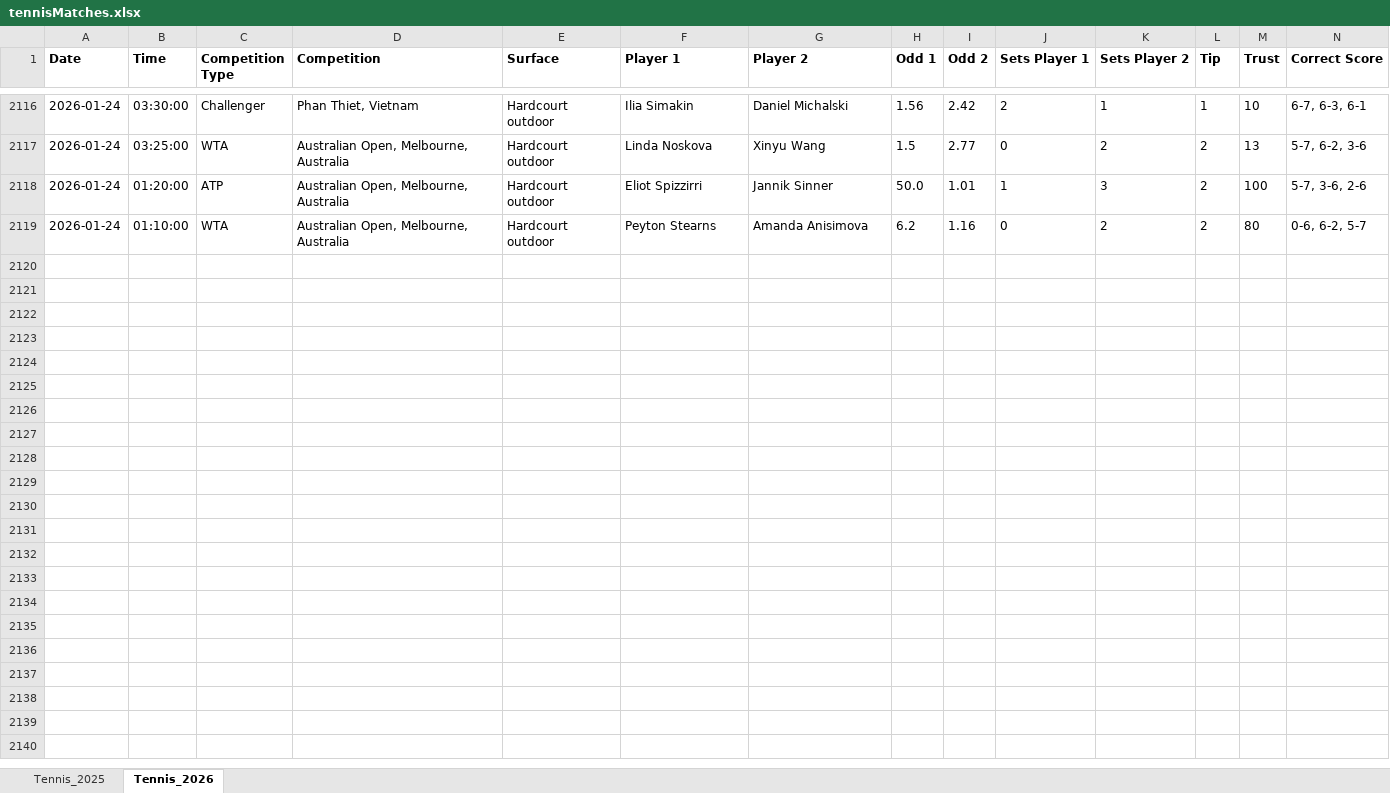
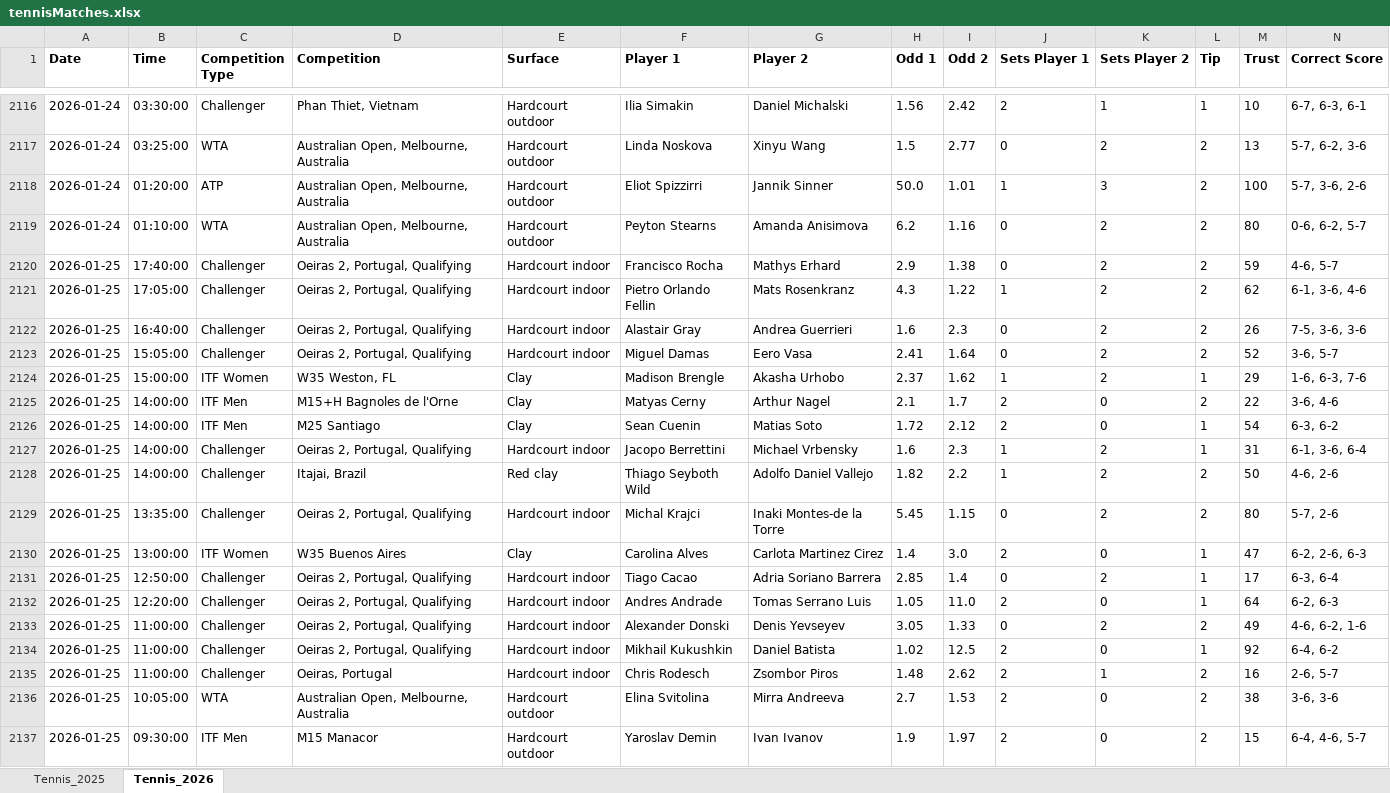
Before and after one commit to Dani-Ionescu/tennispredictions-ai-data, an Excel workbook: tennisMatches.xlsx, sheet Tennis_2026, drawn as a sheet; only a part is shown, gaps mark what is left out; values as stored, in another font and other column widths than the file's, no borders; rows hold the shown columns only; the diff covers the shown part only; the diff names each change by its address in the sheet, - before the commit and + after, or states it on an @@ line.

```diff
--- a/tennisMatches.xlsx (sheet Tennis_2026)
+++ b/tennisMatches.xlsx (sheet Tennis_2026)
+row 2120: 2026-01-25 | 17:40:00 | Challenger | Oeiras 2, Portugal, Qualifying | Hardcourt indoor | Francisco Rocha | Mathys Erhard | 2.9 | 1.38 | 0 | 2 | 2 | 59 | 4-6, 5-7
+row 2121: 2026-01-25 | 17:05:00 | Challenger | Oeiras 2, Portugal, Qualifying | Hardcourt indoor | Pietro Orlando Fellin | Mats Rosenkranz | 4.3 | 1.22 | 1 | 2 | 2 | 62 | 6-1, 3-6, 4-6
+row 2122: 2026-01-25 | 16:40:00 | Challenger | Oeiras 2, Portugal, Qualifying | Hardcourt indoor | Alastair Gray | Andrea Guerrieri | 1.6 | 2.3 | 0 | 2 | 2 | 26 | 7-5, 3-6, 3-6
+row 2123: 2026-01-25 | 15:05:00 | Challenger | Oeiras 2, Portugal, Qualifying | Hardcourt indoor | Miguel Damas | Eero Vasa | 2.41 | 1.64 | 0 | 2 | 2 | 52 | 3-6, 5-7
+row 2124: 2026-01-25 | 15:00:00 | ITF Women | W35 Weston, FL | Clay | Madison Brengle | Akasha Urhobo | 2.37 | 1.62 | 1 | 2 | 1 | 29 | 1-6, 6-3, 7-6
+row 2125: 2026-01-25 | 14:00:00 | ITF Men | M15+H Bagnoles de l'Orne | Clay | Matyas Cerny | Arthur Nagel | 2.1 | 1.7 | 2 | 0 | 2 | 22 | 3-6, 4-6
+row 2126: 2026-01-25 | 14:00:00 | ITF Men | M25 Santiago | Clay | Sean Cuenin | Matias Soto | 1.72 | 2.12 | 2 | 0 | 1 | 54 | 6-3, 6-2
+row 2127: 2026-01-25 | 14:00:00 | Challenger | Oeiras 2, Portugal, Qualifying | Hardcourt indoor | Jacopo Berrettini | Michael Vrbensky | 1.6 | 2.3 | 1 | 2 | 1 | 31 | 6-1, 3-6, 6-4
+row 2128: 2026-01-25 | 14:00:00 | Challenger | Itajai, Brazil | Red clay | Thiago Seyboth Wild | Adolfo Daniel Vallejo | 1.82 | 2.2 | 1 | 2 | 2 | 50 | 4-6, 2-6
+row 2129: 2026-01-25 | 13:35:00 | Challenger | Oeiras 2, Portugal, Qualifying | Hardcourt indoor | Michal Krajci | Inaki Montes-de la Torre | 5.45 | 1.15 | 0 | 2 | 2 | 80 | 5-7, 2-6
+row 2130: 2026-01-25 | 13:00:00 | ITF Women | W35 Buenos Aires | Clay | Carolina Alves | Carlota Martinez Cirez | 1.4 | 3.0 | 2 | 0 | 1 | 47 | 6-2, 2-6, 6-3
+row 2131: 2026-01-25 | 12:50:00 | Challenger | Oeiras 2, Portugal, Qualifying | Hardcourt indoor | Tiago Cacao | Adria Soriano Barrera | 2.85 | 1.4 | 0 | 2 | 1 | 17 | 6-3, 6-4
+row 2132: 2026-01-25 | 12:20:00 | Challenger | Oeiras 2, Portugal, Qualifying | Hardcourt indoor | Andres Andrade | Tomas Serrano Luis | 1.05 | 11.0 | 2 | 0 | 1 | 64 | 6-2, 6-3
+row 2133: 2026-01-25 | 11:00:00 | Challenger | Oeiras 2, Portugal, Qualifying | Hardcourt indoor | Alexander Donski | Denis Yevseyev | 3.05 | 1.33 | 0 | 2 | 2 | 49 | 4-6, 6-2, 1-6
+row 2134: 2026-01-25 | 11:00:00 | Challenger | Oeiras 2, Portugal, Qualifying | Hardcourt indoor | Mikhail Kukushkin | Daniel Batista | 1.02 | 12.5 | 2 | 0 | 1 | 92 | 6-4, 6-2
+row 2135: 2026-01-25 | 11:00:00 | Challenger | Oeiras, Portugal | Hardcourt indoor | Chris Rodesch | Zsombor Piros | 1.48 | 2.62 | 2 | 1 | 2 | 16 | 2-6, 5-7
+row 2136: 2026-01-25 | 10:05:00 | WTA | Australian Open, Melbourne, Australia | Hardcourt outdoor | Elina Svitolina | Mirra Andreeva | 2.7 | 1.53 | 2 | 0 | 2 | 38 | 3-6, 3-6
+row 2137: 2026-01-25 | 09:30:00 | ITF Men | M15 Manacor | Hardcourt outdoor | Yaroslav Demin | Ivan Ivanov | 1.9 | 1.97 | 2 | 0 | 2 | 15 | 6-4, 4-6, 5-7
```
Also changed, not shown: 22 added rows elsewhere in this sheet, 1 other file.
